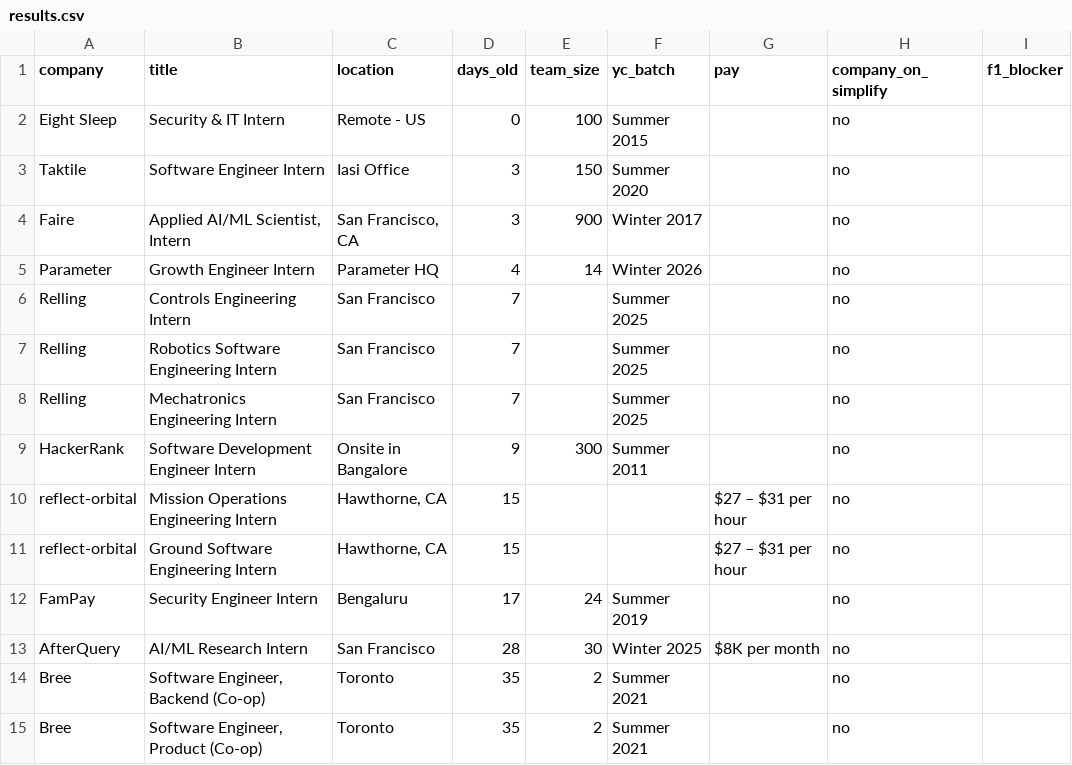
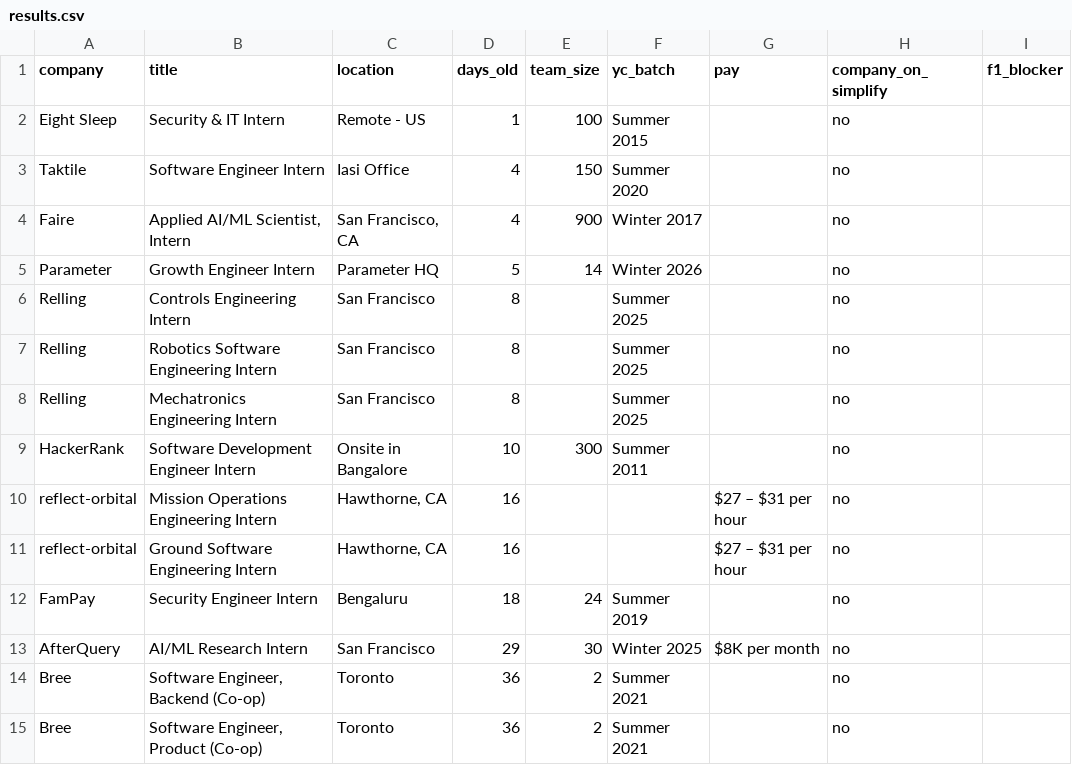
Before and after one commit to atharv109/internshippostingsummer2027, a CSV file: results.csv, drawn as a sheet; only a part is shown; the diff covers the shown part only; the diff names each change by its address in the sheet, - before the commit and + after, or states it on an @@ line.

```diff
--- a/results.csv
+++ b/results.csv
-D2 (days_old): 0
+D2 (days_old): 1
-D3:D4 (days_old): 3
+D3:D4 (days_old): 4
-D5 (days_old): 4
+D5 (days_old): 5
-D6:D8 (days_old): 7
+D6:D8 (days_old): 8
-D9 (days_old): 9
+D9 (days_old): 10
-D10:D11 (days_old): 15
+D10:D11 (days_old): 16
-D12 (days_old): 17
+D12 (days_old): 18
-D13 (days_old): 28
+D13 (days_old): 29
-D14:D15 (days_old): 35
+D14:D15 (days_old): 36
```
Also changed, not shown: 48 edited cells elsewhere in this file, 1 other file.
